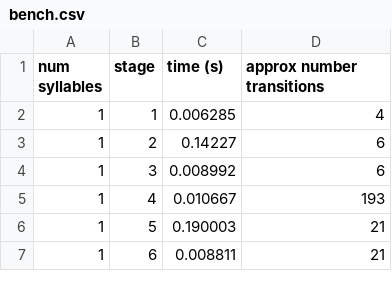
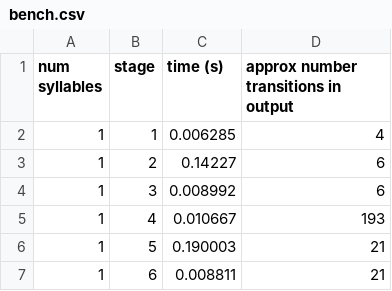
Before and after one commit to leibatt/6.345, a CSV file: data/bench.csv, drawn as a sheet; only a part is shown.

Commit message:
clarify header

```diff
--- a/data/bench.csv
+++ b/data/bench.csv
@@ -1,2 +1,2 @@
-num syllables,stage,time (s),approx number transitions
+num syllables,stage,time (s),approx number transitions in output
 1,1,0.006285,4
```
